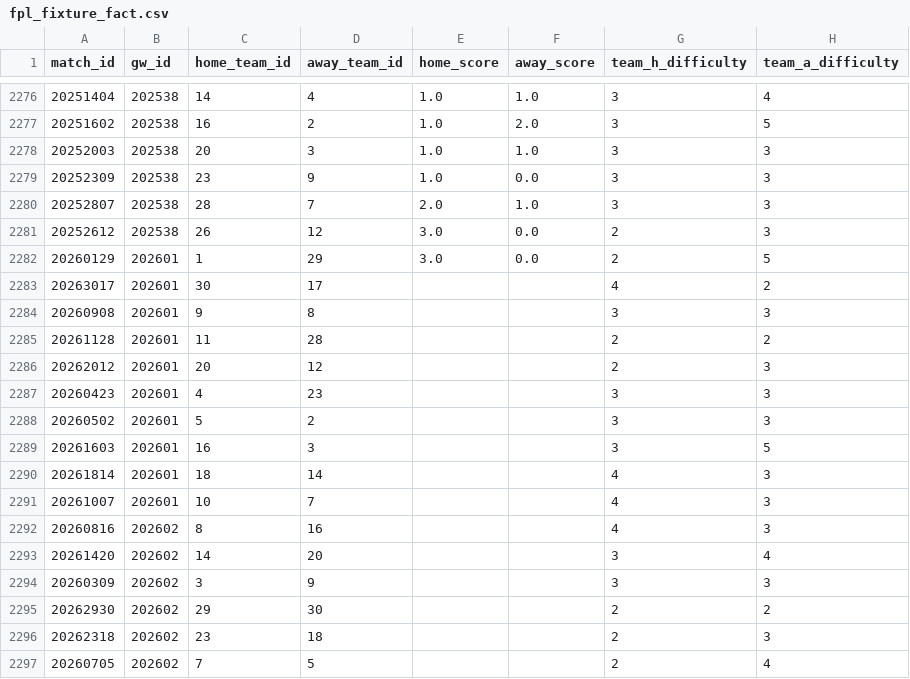
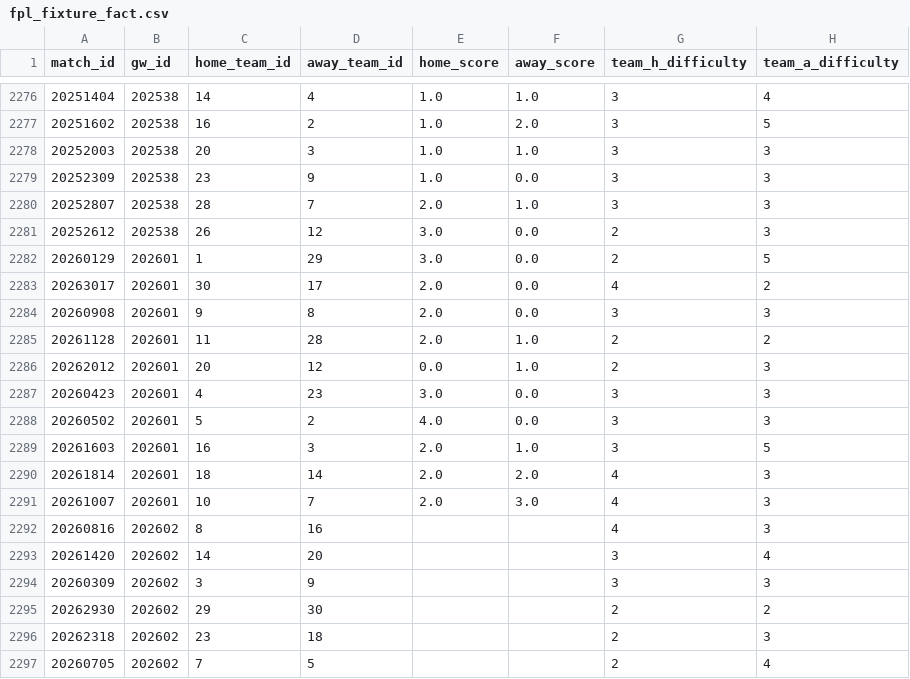
Before and after one commit to FabianMyrvang/FPL-Analytics, a CSV file: FPL_DATA/fpl_fixture_fact.csv, drawn as a sheet; only a part is shown, gaps mark what is left out; the diff names each change by its address in the sheet, - before the commit and + after, or states it on an @@ line.

```diff
--- a/FPL_DATA/fpl_fixture_fact.csv
+++ b/FPL_DATA/fpl_fixture_fact.csv
-E2283:E2285 (home_score): (empty)
+E2283:E2285 (home_score): 2.0
-F2283:F2284 (away_score): (empty)
+F2283:F2284 (away_score): 0.0
-F2285:F2286 (away_score): (empty)
+F2285:F2286 (away_score): 1.0
-E2286 (home_score): (empty)
+E2286 (home_score): 0.0
-E2287 (home_score): (empty)
+E2287 (home_score): 3.0
-F2287:F2288 (away_score): (empty)
+F2287:F2288 (away_score): 0.0
-E2288 (home_score): (empty)
+E2288 (home_score): 4.0
-E2289:E2291 (home_score): (empty)
+E2289:E2291 (home_score): 2.0
-F2289 (away_score): (empty)
+F2289 (away_score): 1.0
-F2290 (away_score): (empty)
+F2290 (away_score): 2.0
-F2291 (away_score): (empty)
+F2291 (away_score): 3.0
```
Also changed, not shown: FPL_DATA/elo_fixture_fact.csv, FPL_DATA/player_dim.csv, 2 other files.
